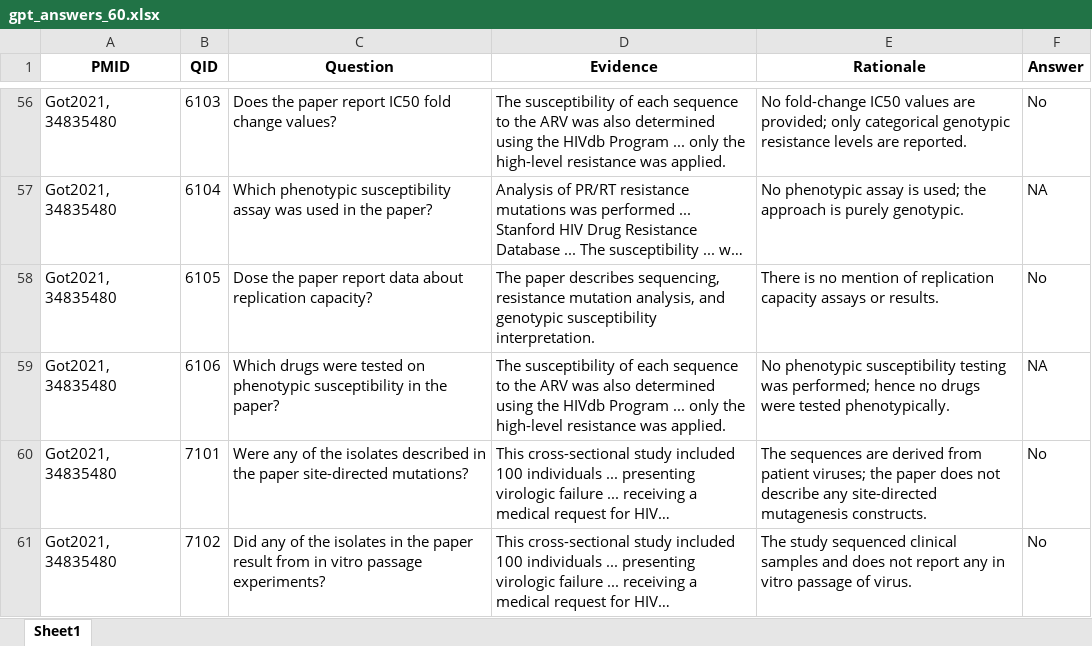
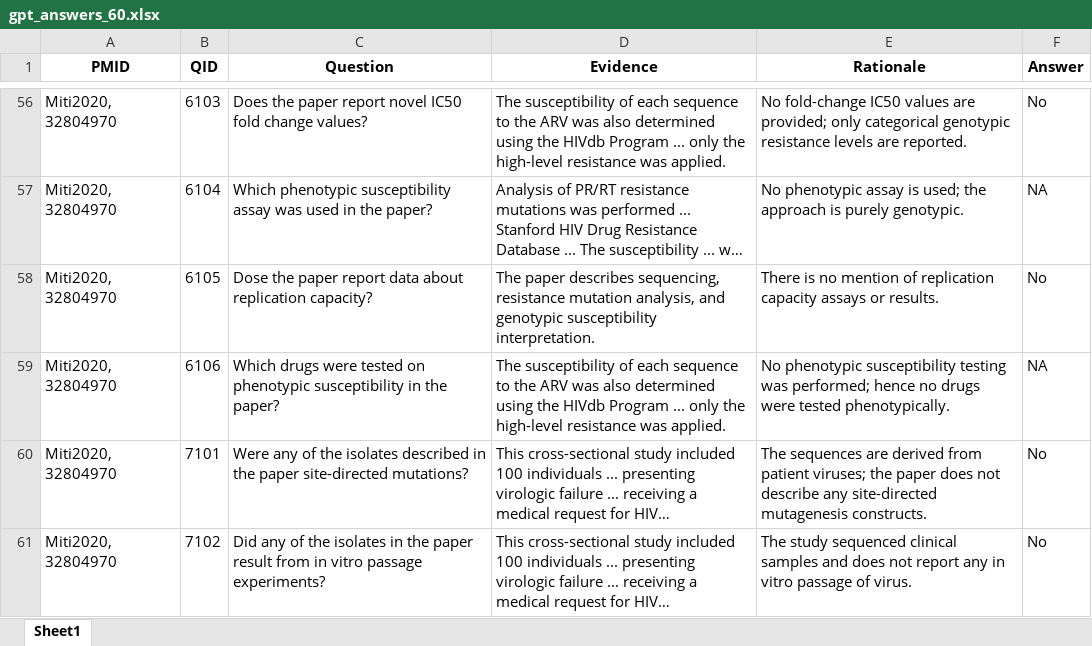
Before and after one commit to Lindaz0813/LLM_paper, an Excel workbook: Results/gpt-5/Chaves2021, 34212033/gpt_answers_60.xlsx, sheet Sheet1, drawn as a sheet; only a part is shown, gaps mark what is left out; long unchanged cells end in …; values as stored, in another font and other column widths than the file's, no borders; the diff covers the shown part only; the diff names each change by its address in the sheet, - before the commit and + after, or states it on an @@ line.

```diff
--- a/Results/gpt-5/Chaves2021, 34212033/gpt_answers_60.xlsx (sheet Sheet1)
+++ b/Results/gpt-5/Chaves2021, 34212033/gpt_answers_60.xlsx (sheet Sheet1)
-A56:A61 (PMID): Got2021, 34835480
+A56:A61 (PMID): Miti2020, 32804970
-C56 (Question): …paper report IC50 fold…
+C56 (Question): …paper report novel IC50 fold…
```
Also changed, not shown: 56 edited cells elsewhere in this sheet, 59 other files.
